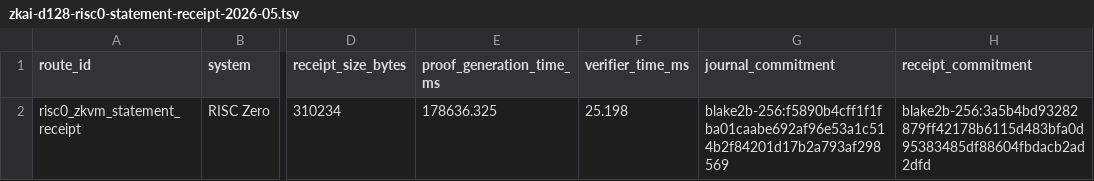
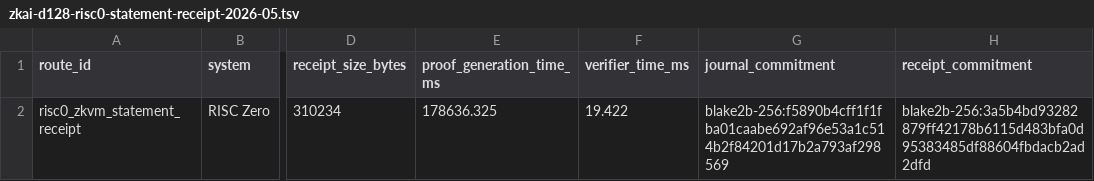
Before and after one commit to omarespejel/llm-provable-computer, a TSV file: docs/engineering/evidence/zkai-d128-risc0-statement-receipt-2026-05.tsv, drawn as a sheet; only a part is shown, gaps mark what is left out; the diff names each change by its address in the sheet, - before the commit and + after, or states it on an @@ line.

Commit message:
Harden RISC Zero receipt gate review findings

```diff
--- a/docs/engineering/evidence/zkai-d128-risc0-statement-receipt-2026-05.tsv
+++ b/docs/engineering/evidence/zkai-d128-risc0-statement-receipt-2026-05.tsv
-F2 (verifier_time_ms): 25.198
+F2 (verifier_time_ms): 19.422
```
Also changed, not shown: 12 other files.
